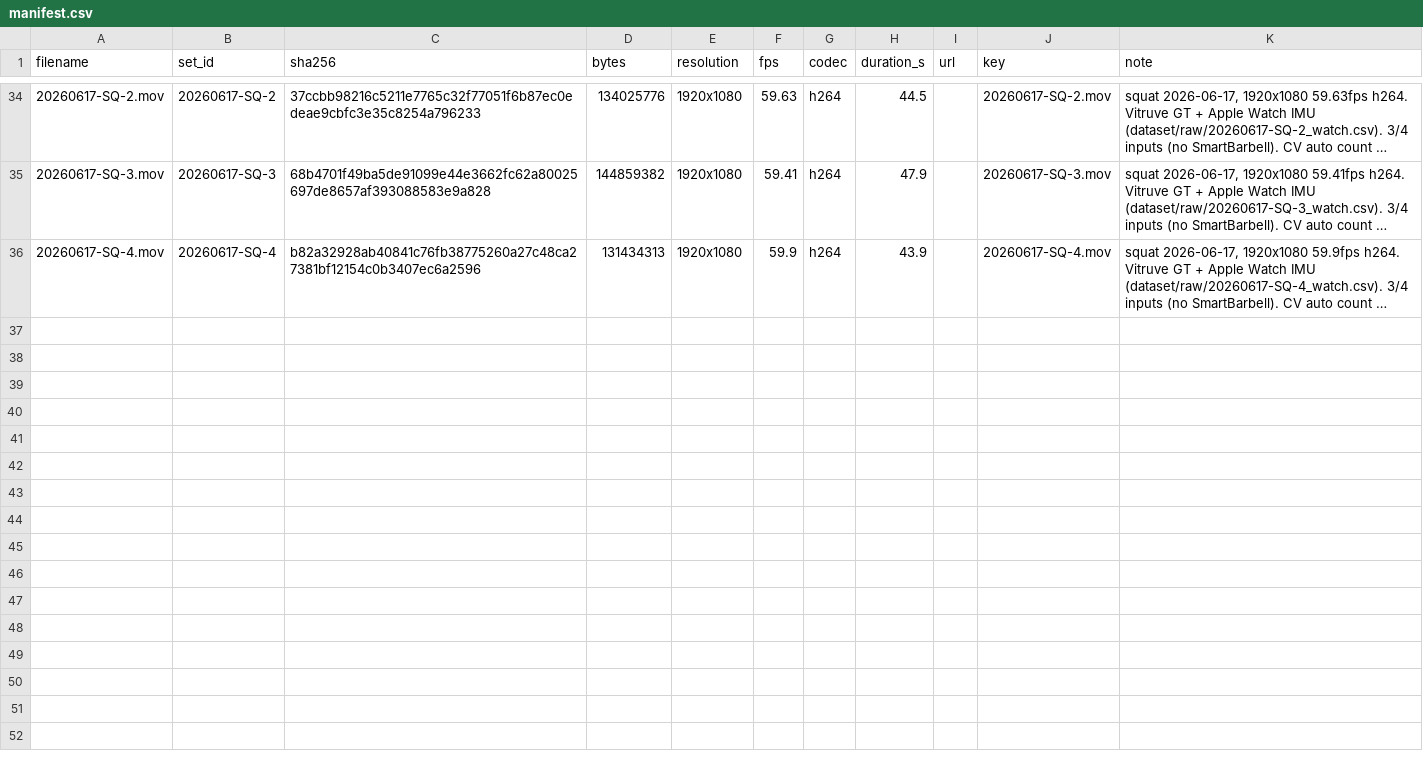
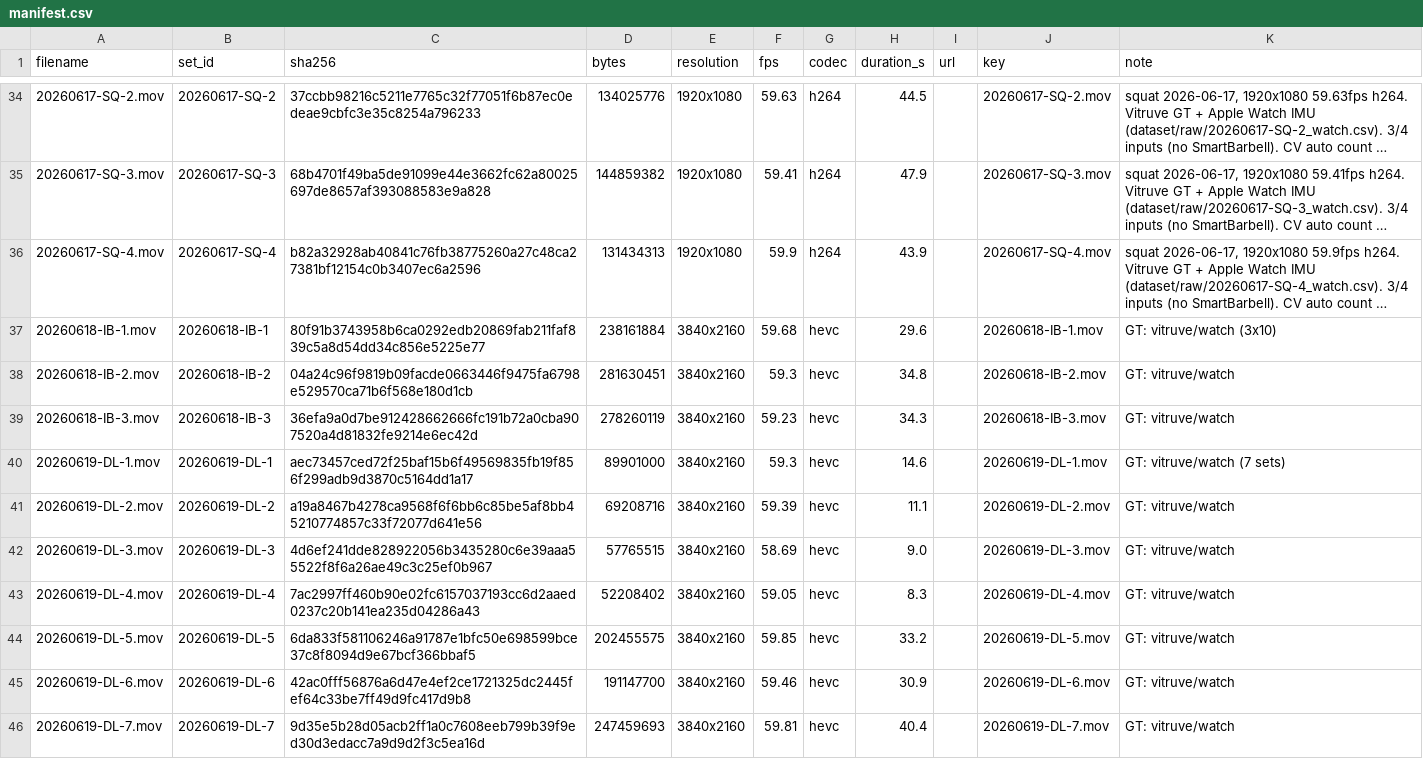
Before and after one commit to jimartter-git/vbt, a CSV file: dataset/raw/manifest.csv, drawn as a sheet; only a part is shown, gaps mark what is left out; long unchanged cells end in …; the diff names each change by its address in the sheet, - before the commit and + after, or states it on an @@ line.

```diff
--- a/dataset/raw/manifest.csv
+++ b/dataset/raw/manifest.csv
+row 37: 20260618-IB-1.mov | 20260618-IB-1 | 80f91b3743958b6ca0292edb20869fab211faf839c5a8d54dd34c856e5225e77 | 238161884 | 3840x2160 | 59.68 | hevc | 29.6 |  | 20260618-IB-1.mov | GT: vitruve/watch (3x10)
+row 38: 20260618-IB-2.mov | 20260618-IB-2 | 04a24c96f9819b09facde0663446f9475fa6798e529570ca71b6f568e180d1cb | 281630451 | 3840x2160 | 59.3 | hevc | 34.8 |  | 20260618-IB-2.mov | GT: vitruve/watch
+row 39: 20260618-IB-3.mov | 20260618-IB-3 | 36efa9a0d7be912428662666fc191b72a0cba907520a4d81832fe9214e6ec42d | 278260119 | 3840x2160 | 59.23 | hevc | 34.3 |  | 20260618-IB-3.mov | GT: vitruve/watch
+row 40: 20260619-DL-1.mov | 20260619-DL-1 | aec73457ced72f25baf15b6f49569835fb19f856f299adb9d3870c5164dd1a17 | 89901000 | 3840x2160 | 59.3 | hevc | 14.6 |  | 20260619-DL-1.mov | GT: vitruve/watch (7 sets)
+row 41: 20260619-DL-2.mov | 20260619-DL-2 | a19a8467b4278ca9568f6f6bb6c85be5af8bb45210774857c33f72077d641e56 | 69208716 | 3840x2160 | 59.39 | hevc | 11.1 |  | 20260619-DL-2.mov | GT: vitruve/watch
+row 42: 20260619-DL-3.mov | 20260619-DL-3 | 4d6ef241dde828922056b3435280c6e39aaa55522f8f6a26ae49c3c25ef0b967 | 57765515 | 3840x2160 | 58.69 | hevc | 9.0 |  | 20260619-DL-3.mov | GT: vitruve/watch
+row 43: 20260619-DL-4.mov | 20260619-DL-4 | 7ac2997ff460b90e02fc6157037193cc6d2aaed0237c20b141ea235d04286a43 | 52208402 | 3840x2160 | 59.05 | hevc | 8.3 |  | 20260619-DL-4.mov | GT: vitruve/watch
+row 44: 20260619-DL-5.mov | 20260619-DL-5 | 6da833f581106246a91787e1bfc50e698599bce37c8f8094d9e67bcf366bbaf5 | 202455575 | 3840x2160 | 59.85 | hevc | 33.2 |  | 20260619-DL-5.mov | GT: vitruve/watch
+row 45: 20260619-DL-6.mov | 20260619-DL-6 | 42ac0fff56876a6d47e4ef2ce1721325dc2445fef64c33be7ff49d9fc417d9b8 | 191147700 | 3840x2160 | 59.46 | hevc | 30.9 |  | 20260619-DL-6.mov | GT: vitruve/watch
+row 46: 20260619-DL-7.mov | 20260619-DL-7 | 9d35e5b28d05acb2ff1a0c7608eeb799b39f9ed30d3edacc7a9d9d2f3c5ea16d | 247459693 | 3840x2160 | 59.81 | hevc | 40.4 |  | 20260619-DL-7.mov | GT: vitruve/watch
```
Also changed, not shown: 1 other file.
